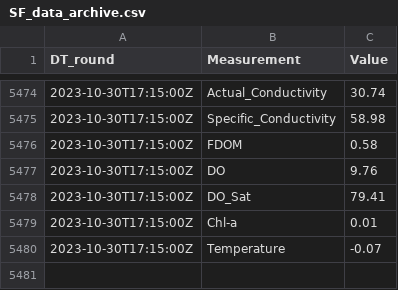
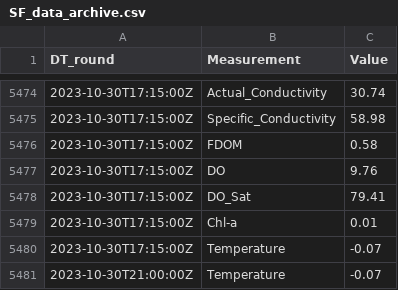
Before and after one commit to SamStruthers/Sonde_livestream_backup, a CSV file: SF_data_archive.csv, drawn as a sheet; only a part is shown, gaps mark what is left out.

```diff
--- a/SF_data_archive.csv
+++ b/SF_data_archive.csv
@@ -5480 +5480,2 @@ DT_round,Measurement,Value
 2023-10-30T17:15:00Z,Temperature,-0.07
+2023-10-30T21:00:00Z,Temperature,-0.07
```
Also changed, not shown: 1 other file.
